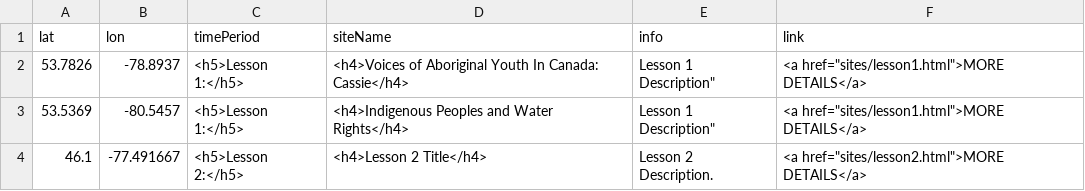
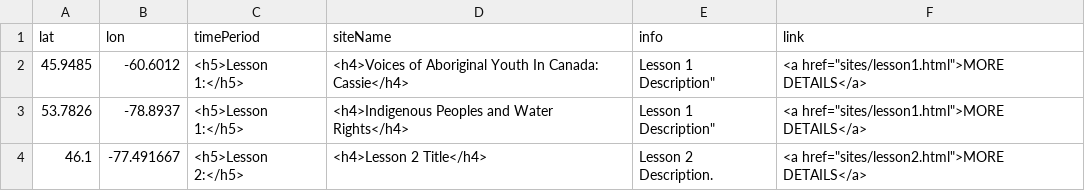
Before and after one commit to smol023/FNMI, a CSV file: sites/aa-sites-popup.csv, drawn as a sheet.

Commit message:
Update aa-sites-popup.csv

```diff
--- a/sites/aa-sites-popup.csv
+++ b/sites/aa-sites-popup.csv
@@ -1,4 +1,4 @@
 lat,lon,timePeriod,siteName,info,link
-53.7826, -78.8937,<h5>Lesson 1:</h5>,<h4>Voices of Aboriginal Youth In Canada: Cassie</h4>,Lesson 1 Description",<a href="sites/lesson1.html">MORE DETAILS</a>
-53.5369, -80.5457,<h5>Lesson 1:</h5>,<h4>Indigenous Peoples and Water Rights</h4>,Lesson 1 Description",<a href="sites/lesson1.html">MORE DETAILS</a>
+45.9485, -60.6012,<h5>Lesson 1:</h5>,<h4>Voices of Aboriginal Youth In Canada: Cassie</h4>,Lesson 1 Description",<a href="sites/lesson1.html">MORE DETAILS</a>
+53.7826, -78.8937,<h5>Lesson 1:</h5>,<h4>Indigenous Peoples and Water Rights</h4>,Lesson 1 Description",<a href="sites/lesson1.html">MORE DETAILS</a>
 46.1,-77.491667,<h5>Lesson 2:</h5>,<h4>Lesson 2 Title</h4>,"Lesson 2 Description.",<a href="sites/lesson2.html">MORE DETAILS</a>
```
